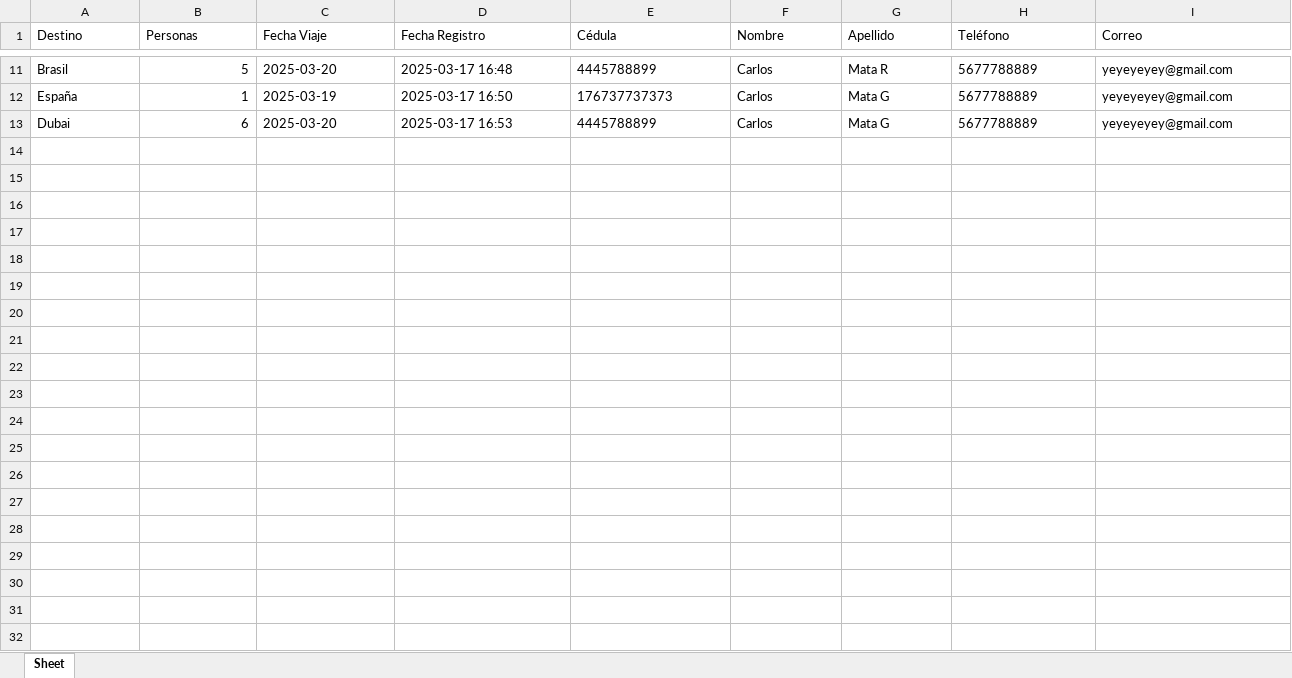
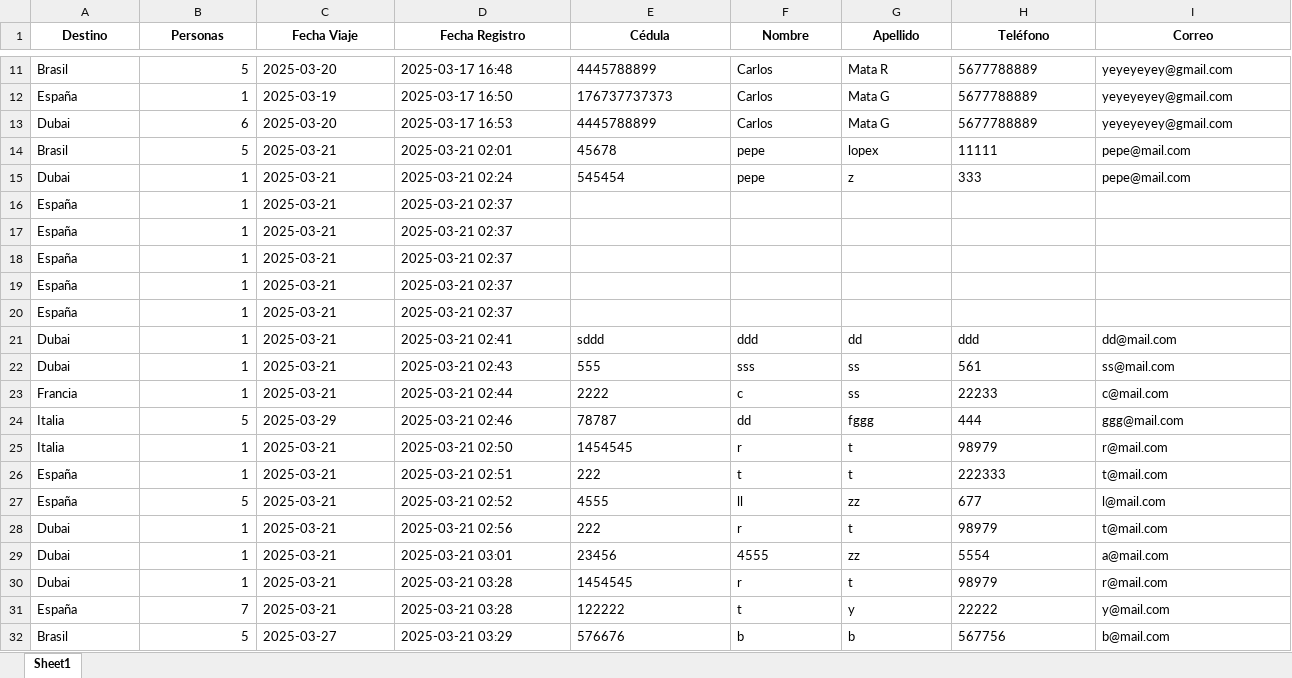
Before and after one commit to LinaMarinj/viajes, an Excel workbook: reservas_viajes_completas.xlsx, sheet Sheet1, drawn as a sheet; only a part is shown, gaps mark what is left out; values as stored, in another font and other column widths than the file's, no borders; the diff covers the shown part only; the diff names each change by its address in the sheet, - before the commit and + after, or states it on an @@ line.

```diff
--- a/reservas_viajes_completas.xlsx (sheet Sheet1)
+++ b/reservas_viajes_completas.xlsx (sheet Sheet1)
-sheet tab: Sheet
+sheet tab: Sheet1
@@ A1:I1 bold: off → on, alignment: left → center @@
+row 14: Brasil | 5 | 2025-03-21 | 2025-03-21 02:01 | 45678 | pepe | lopex | 11111 | pepe@mail.com
+row 15: Dubai | 1 | 2025-03-21 | 2025-03-21 02:24 | 545454 | pepe | z | 333 | pepe@mail.com
+row 16: España | 1 | 2025-03-21 | 2025-03-21 02:37
+row 17: España | 1 | 2025-03-21 | 2025-03-21 02:37
+row 18: España | 1 | 2025-03-21 | 2025-03-21 02:37
+row 19: España | 1 | 2025-03-21 | 2025-03-21 02:37
+row 20: España | 1 | 2025-03-21 | 2025-03-21 02:37
+row 21: Dubai | 1 | 2025-03-21 | 2025-03-21 02:41 | sddd | ddd | dd | ddd | dd@mail.com
+row 22: Dubai | 1 | 2025-03-21 | 2025-03-21 02:43 | 555 | sss | ss | 561 | ss@mail.com
+row 23: Francia | 1 | 2025-03-21 | 2025-03-21 02:44 | 2222 | c | ss | 22233 | c@mail.com
+row 24: Italia | 5 | 2025-03-29 | 2025-03-21 02:46 | 78787 | dd | fggg | 444 | ggg@mail.com
+row 25: Italia | 1 | 2025-03-21 | 2025-03-21 02:50 | 1454545 | r | t | 98979 | r@mail.com
+row 26: España | 1 | 2025-03-21 | 2025-03-21 02:51 | 222 | t | t | 222333 | t@mail.com
+row 27: España | 5 | 2025-03-21 | 2025-03-21 02:52 | 4555 | ll | zz | 677 | l@mail.com
+row 28: Dubai | 1 | 2025-03-21 | 2025-03-21 02:56 | 222 | r | t | 98979 | t@mail.com
+row 29: Dubai | 1 | 2025-03-21 | 2025-03-21 03:01 | 23456 | 4555 | zz | 5554 | a@mail.com
+row 30: Dubai | 1 | 2025-03-21 | 2025-03-21 03:28 | 1454545 | r | t | 98979 | r@mail.com
+row 31: España | 7 | 2025-03-21 | 2025-03-21 03:28 | 122222 | t | y | 22222 | y@mail.com
+row 32: Brasil | 5 | 2025-03-27 | 2025-03-21 03:29 | 576676 | b | b | 567756 | b@mail.com
```
Also changed, not shown: 23 added rows elsewhere in this sheet, 2 other files.
